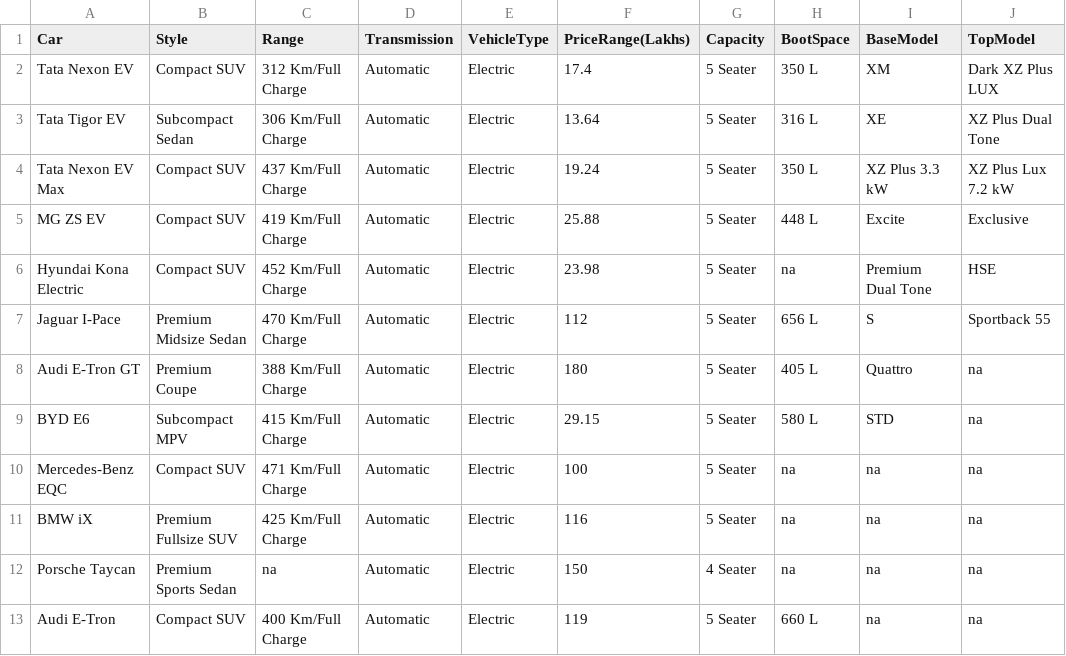
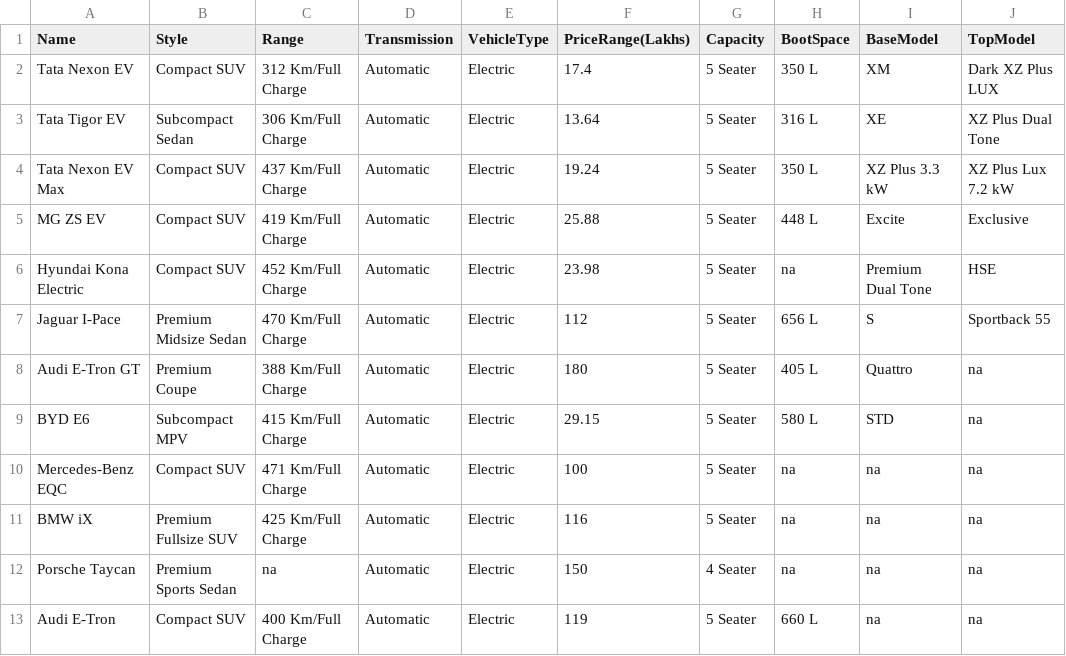
Before and after one commit to Vishnuvarthan007/ev-india, a CSV file: evindia/EVIndia.csv, drawn as a sheet.

Commit message:
Update EVIndia.csv

```diff
--- a/evindia/EVIndia.csv
+++ b/evindia/EVIndia.csv
@@ -1,2 +1,2 @@
-Car,Style,Range,Transmission,VehicleType,PriceRange(Lakhs),Capacity,BootSpace,BaseModel,TopModel
+Name,Style,Range,Transmission,VehicleType,PriceRange(Lakhs),Capacity,BootSpace,BaseModel,TopModel
 Tata Nexon EV,Compact SUV,312 Km/Full Charge,Automatic,Electric,17.4,5 Seater ,350 L,XM ,Dark XZ Plus LUX
```
